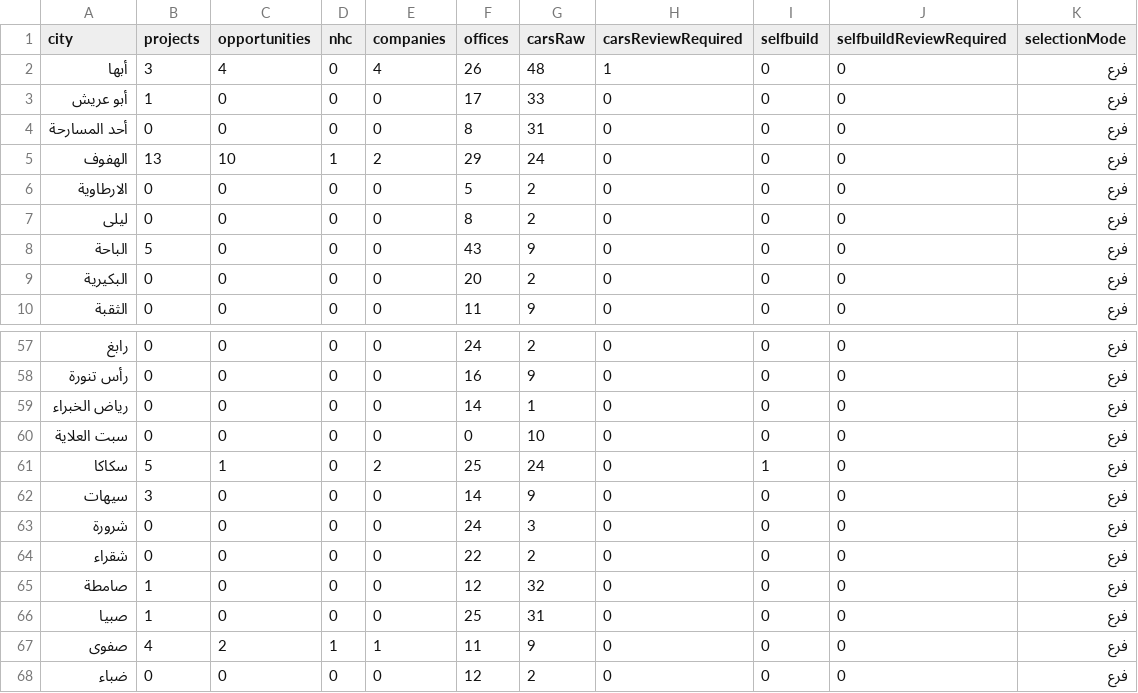
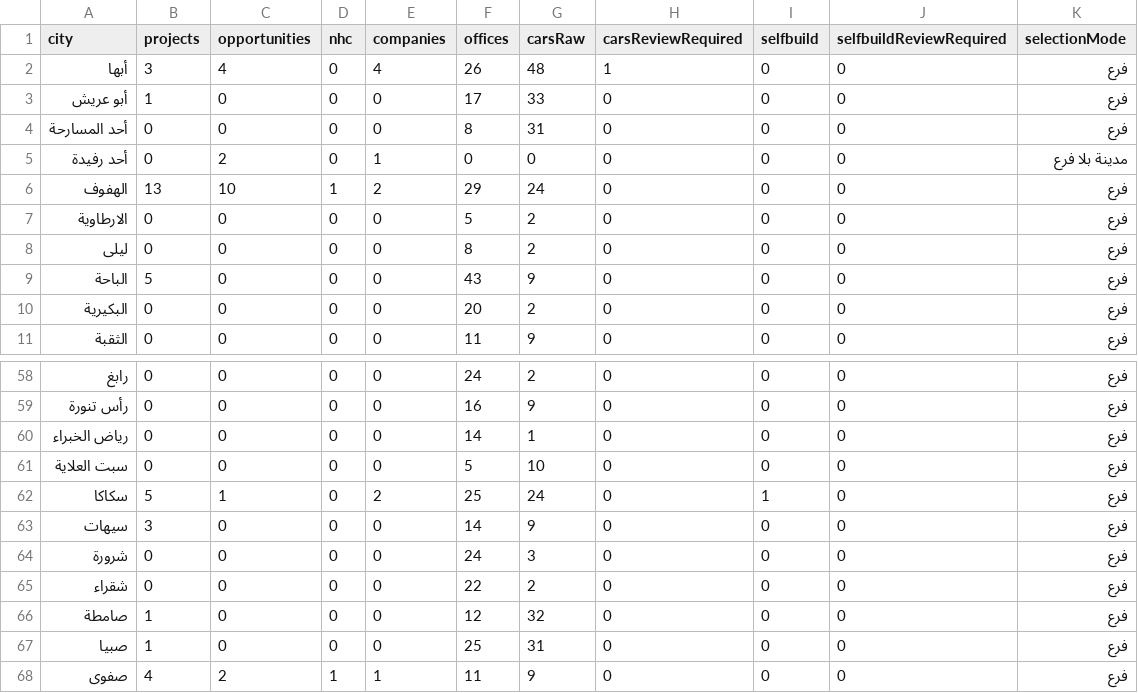
Before and after one commit to ELHAME25/elhame25.github.io, a CSV file: riyad-opportunities/qa/national-city-coverage.csv, drawn as a sheet; only a part is shown, gaps mark what is left out; the shorter side is filled out with more unchanged rows.

Commit message:
Include all data-backed cities in national picker

```diff
--- a/riyad-opportunities/qa/national-city-coverage.csv
+++ b/riyad-opportunities/qa/national-city-coverage.csv
@@ -4,2 +4,3 @@
 "أحد المسارحة","0","0","0","0","8","31","0","0","0","فرع"
+"أحد رفيدة","0","2","0","1","0","0","0","0","0","مدينة بلا فرع"
 "الهفوف","13","10","1","2","29","24","0","0","0","فرع"
@@ -59,3 +60,3 @@
 "رياض الخبراء","0","0","0","0","14","1","0","0","0","فرع"
-"سبت العلاية","0","0","0","0","0","10","0","0","0","فرع"
+"سبت العلاية","0","0","0","0","5","10","0","0","0","فرع"
 "سكاكا","5","1","0","2","25","24","0","1","0","فرع"
```
Also changed, not shown: 10 other files.
